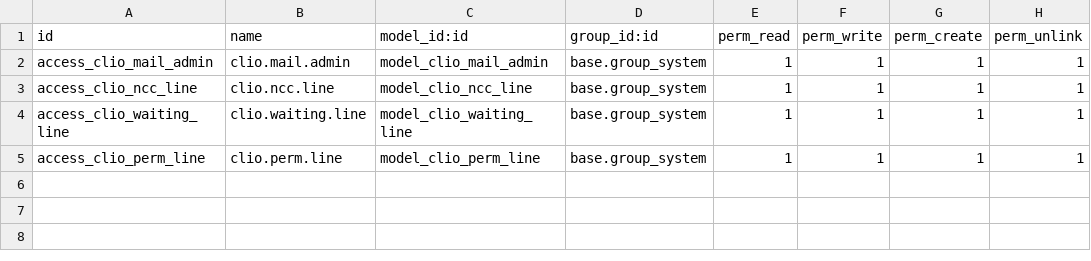
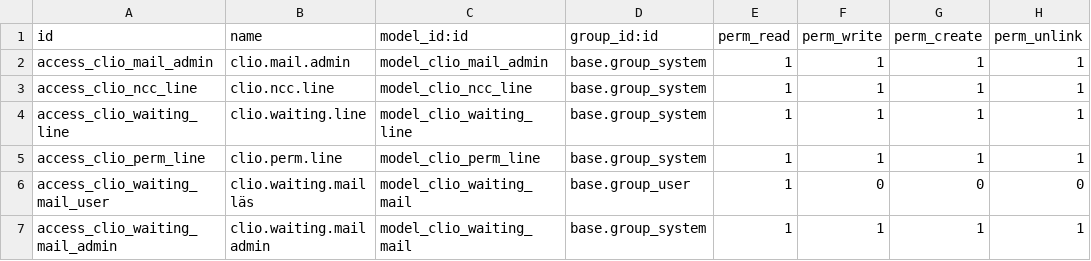
Before and after one commit to FredrikArvas/clio-tools, a CSV file: odoo-addons/clio_mail_admin/security/ir.model.access.csv, drawn as a sheet; the diff names each change by its address in the sheet, - before the commit and + after, or states it on an @@ line.

Commit message:
feat(clio_mail_admin): ersätt wizard-dialog med persistent listvy
Ny modell clio.waiting.mail (persistent, Postgres) ersätter den
transient-baserade dialog-widgeten. Listan hämtas via Synka-serveraction
och varje rad har per-rad-knappar Vitlista/Svartlista/Behåll.

Menyraden Mail Admin döptes om till Väntande mail och pekar nu på
den nya listan (action-309). Behörigheter (action-307) behålls på
seq=20 som förut. Gamla TransientModels behålls i koden men syns
inte i navigationen.

```diff
--- a/odoo-addons/clio_mail_admin/security/ir.model.access.csv
+++ b/odoo-addons/clio_mail_admin/security/ir.model.access.csv
+row 6: access_clio_waiting_mail_user | clio.waiting.mail läs | model_clio_waiting_mail | base.group_user | 1 | 0 | 0 | 0
+row 7: access_clio_waiting_mail_admin | clio.waiting.mail admin | model_clio_waiting_mail | base.group_system | 1 | 1 | 1 | 1
```
Also changed, not shown: 4 other files.
